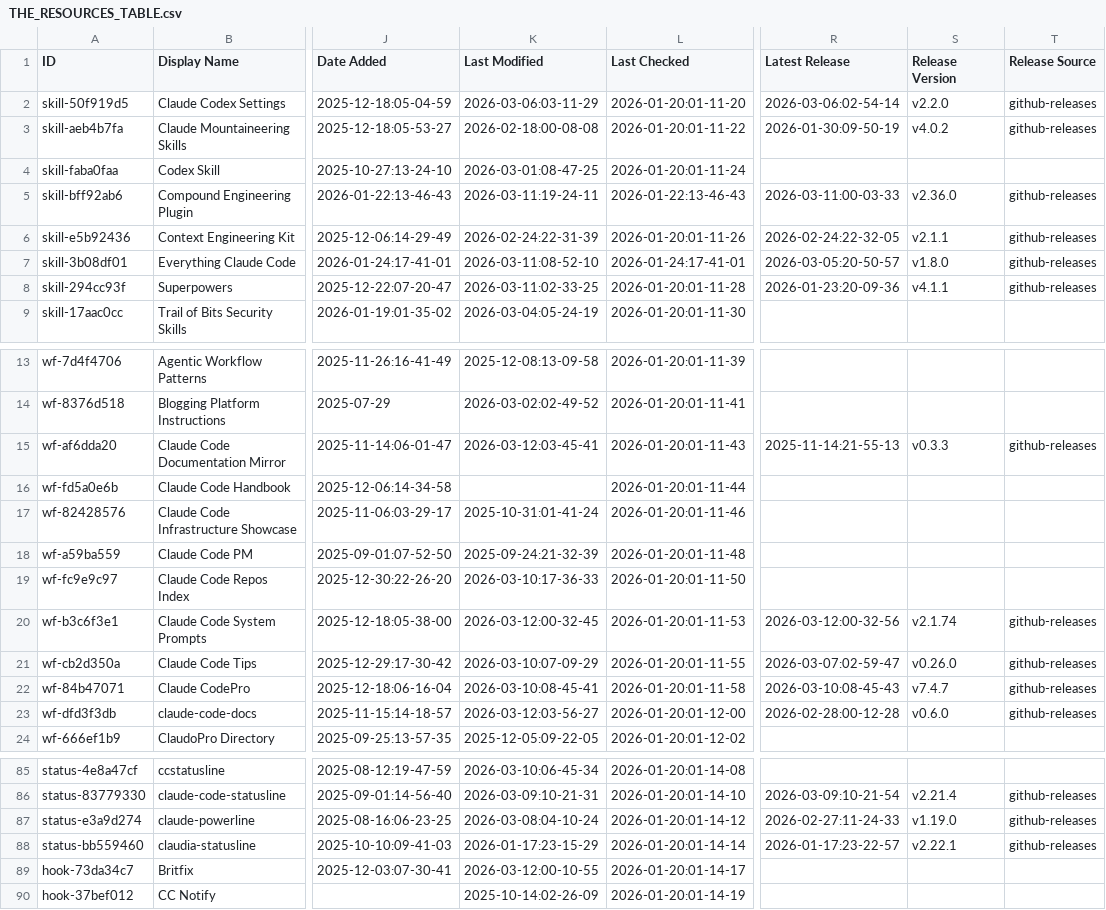
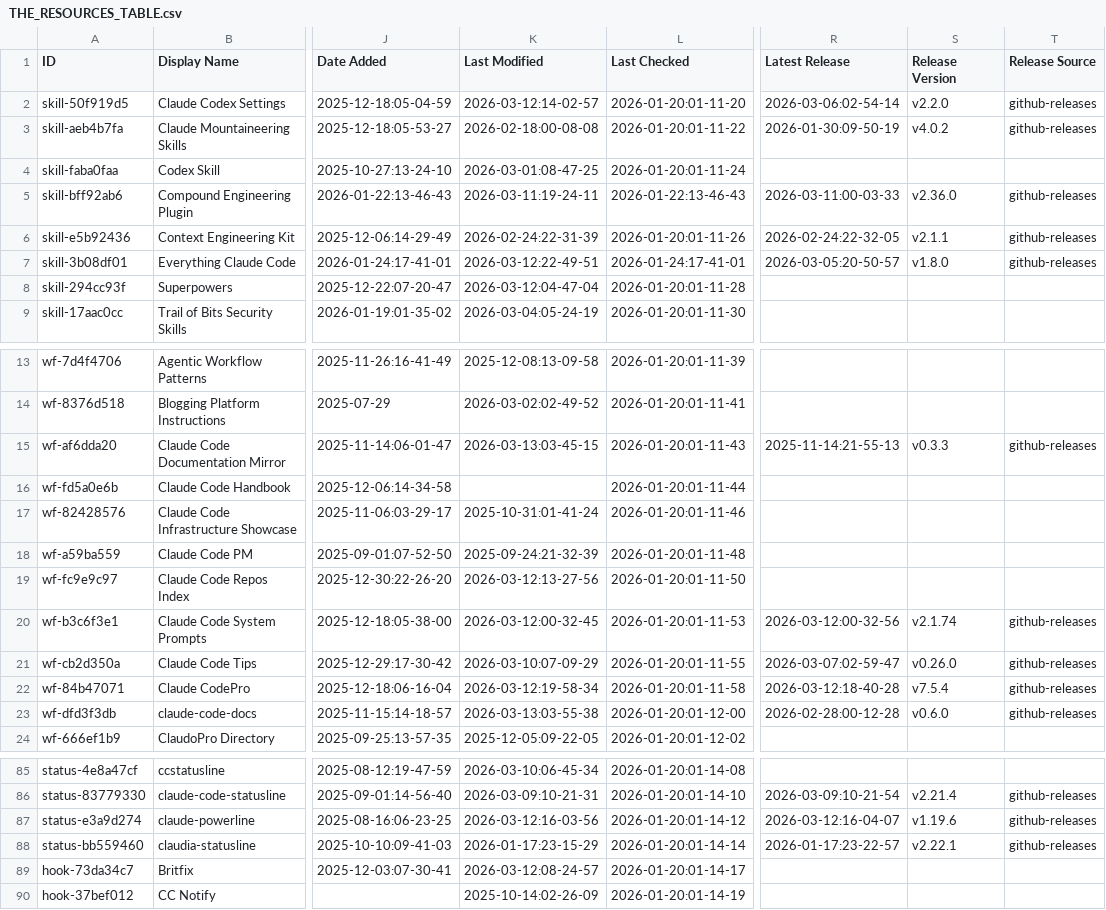
Before and after one commit to hesreallyhim-forks/awesome-claude-code, a CSV file: THE_RESOURCES_TABLE.csv, drawn as a sheet; only a part is shown, gaps mark what is left out; the diff covers the shown part only; the diff names each change by its address in the sheet, - before the commit and + after, or states it on an @@ line.

```diff
--- a/THE_RESOURCES_TABLE.csv
+++ b/THE_RESOURCES_TABLE.csv
-K2 (Last Modified): 2026-03-06:03-11-29
+K2 (Last Modified): 2026-03-12:14-02-57
-K7 (Last Modified): 2026-03-11:08-52-10
+K7 (Last Modified): 2026-03-12:22-49-51
-K8 (Last Modified): 2026-03-11:02-33-25
+K8 (Last Modified): 2026-03-12:04-47-04
-R8 (Latest Release): 2026-01-23:20-09-36
+R8 (Latest Release): (empty)
-S8 (Release Version): v4.1.1
+S8 (Release Version): (empty)
-T8 (Release Source): github-releases
+T8 (Release Source): (empty)
-K15 (Last Modified): 2026-03-12:03-45-41
+K15 (Last Modified): 2026-03-13:03-45-15
-K19 (Last Modified): 2026-03-10:17-36-33
+K19 (Last Modified): 2026-03-12:13-27-56
-K22 (Last Modified): 2026-03-10:08-45-41
+K22 (Last Modified): 2026-03-12:19-58-34
-R22 (Latest Release): 2026-03-10:08-45-43
+R22 (Latest Release): 2026-03-12:18-40-28
-S22 (Release Version): v7.4.7
+S22 (Release Version): v7.5.4
-K23 (Last Modified): 2026-03-12:03-56-27
+K23 (Last Modified): 2026-03-13:03-55-38
-K87 (Last Modified): 2026-03-08:04-10-24
+K87 (Last Modified): 2026-03-12:16-03-56
-R87 (Latest Release): 2026-02-27:11-24-33
+R87 (Latest Release): 2026-03-12:16-04-07
-S87 (Release Version): v1.19.0
+S87 (Release Version): v1.19.6
-K89 (Last Modified): 2026-03-12:00-10-55
+K89 (Last Modified): 2026-03-12:08-24-57
```
Also changed, not shown: 37 edited cells elsewhere in this file.
